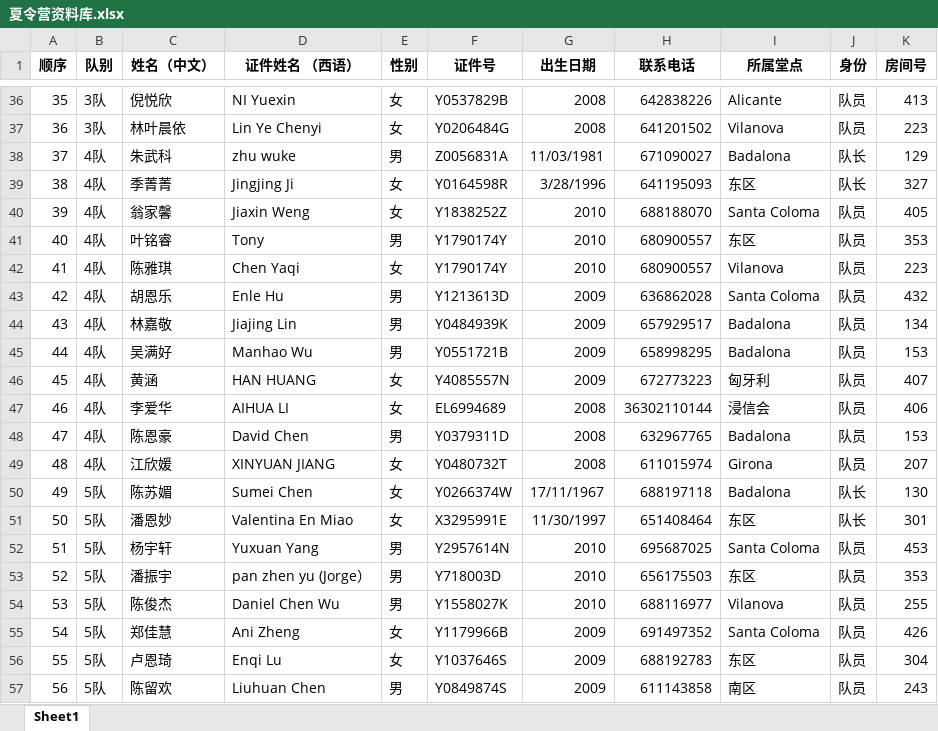
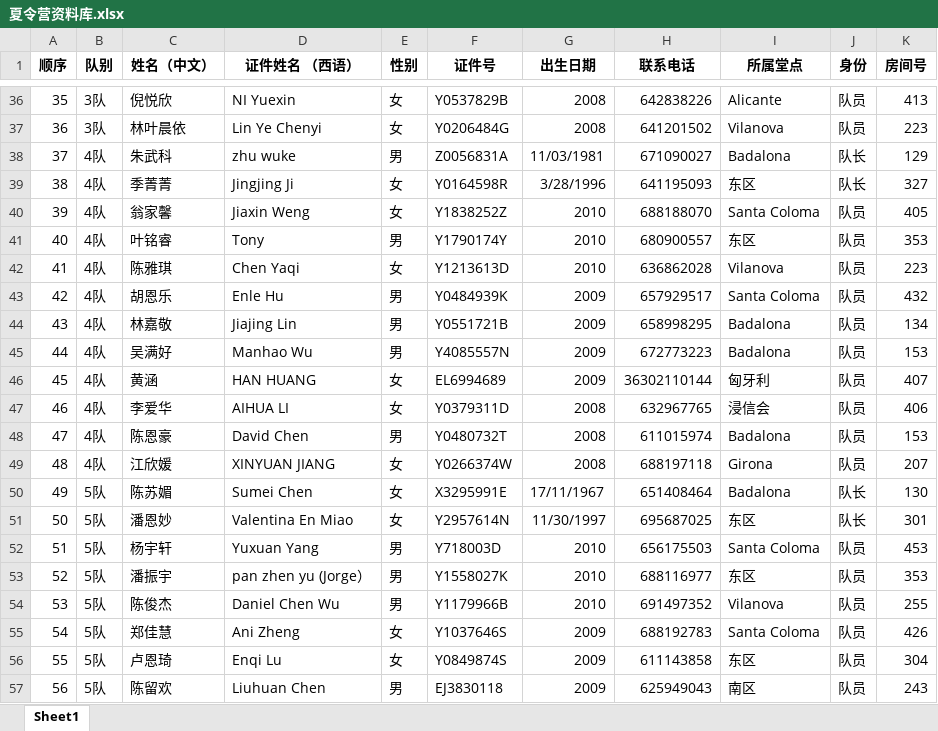
Before and after one commit to Wenlong1996/camp-verano, an Excel workbook: data/夏令营资料库.xlsx, sheet Sheet1, drawn as a sheet; only a part is shown, gaps mark what is left out; values as stored, in another font and other column widths than the file's, no borders; conditional formats not drawn; the diff covers the shown part only; the diff names each change by its address in the sheet, - before the commit and + after, or states it on an @@ line.

Commit message:
Add files via upload

```diff
--- a/data/夏令营资料库.xlsx (sheet Sheet1)
+++ b/data/夏令营资料库.xlsx (sheet Sheet1)
-F42 (证件号): Y1790174Y
+F42 (证件号): Y1213613D
-H42 (联系电话): 680900557
+H42 (联系电话): 636862028
-F43 (证件号): Y1213613D
+F43 (证件号): Y0484939K
-H43 (联系电话): 636862028
+H43 (联系电话): 657929517
-F44 (证件号): Y0484939K
+F44 (证件号): Y0551721B
-H44 (联系电话): 657929517
+H44 (联系电话): 658998295
-F45 (证件号): Y0551721B
+F45 (证件号): Y4085557N
-H45 (联系电话): 658998295
+H45 (联系电话): 672773223
-F46 (证件号): Y4085557N
+F46 (证件号): EL6994689
-H46 (联系电话): 672773223
+H46 (联系电话): 36302110144
-F47 (证件号): EL6994689
+F47 (证件号): Y0379311D
-H47 (联系电话): 36302110144
+H47 (联系电话): 632967765
-F48 (证件号): Y0379311D
+F48 (证件号): Y0480732T
-H48 (联系电话): 632967765
+H48 (联系电话): 611015974
-F49 (证件号): Y0480732T
+F49 (证件号): Y0266374W
-H49 (联系电话): 611015974
+H49 (联系电话): 688197118
-F50 (证件号): Y0266374W
+F50 (证件号): X3295991E
-H50 (联系电话): 688197118
+H50 (联系电话): 651408464
-F51 (证件号): X3295991E
+F51 (证件号): Y2957614N
-H51 (联系电话): 651408464
+H51 (联系电话): 695687025
-F52 (证件号): Y2957614N
+F52 (证件号): Y718003D
-H52 (联系电话): 695687025
+H52 (联系电话): 656175503
-F53 (证件号): Y718003D
+F53 (证件号): Y1558027K
-H53 (联系电话): 656175503
+H53 (联系电话): 688116977
-F54 (证件号): Y1558027K
+F54 (证件号): Y1179966B
-H54 (联系电话): 688116977
+H54 (联系电话): 691497352
-F55 (证件号): Y1179966B
+F55 (证件号): Y1037646S
-H55 (联系电话): 691497352
+H55 (联系电话): 688192783
-F56 (证件号): Y1037646S
+F56 (证件号): Y0849874S
-H56 (联系电话): 688192783
+H56 (联系电话): 611143858
-F57 (证件号): Y0849874S
+F57 (证件号): EJ3830118
-H57 (联系电话): 611143858
+H57 (联系电话): 625949043
```
Also changed, not shown: 1 added row and 12 edited cells elsewhere in this sheet.
